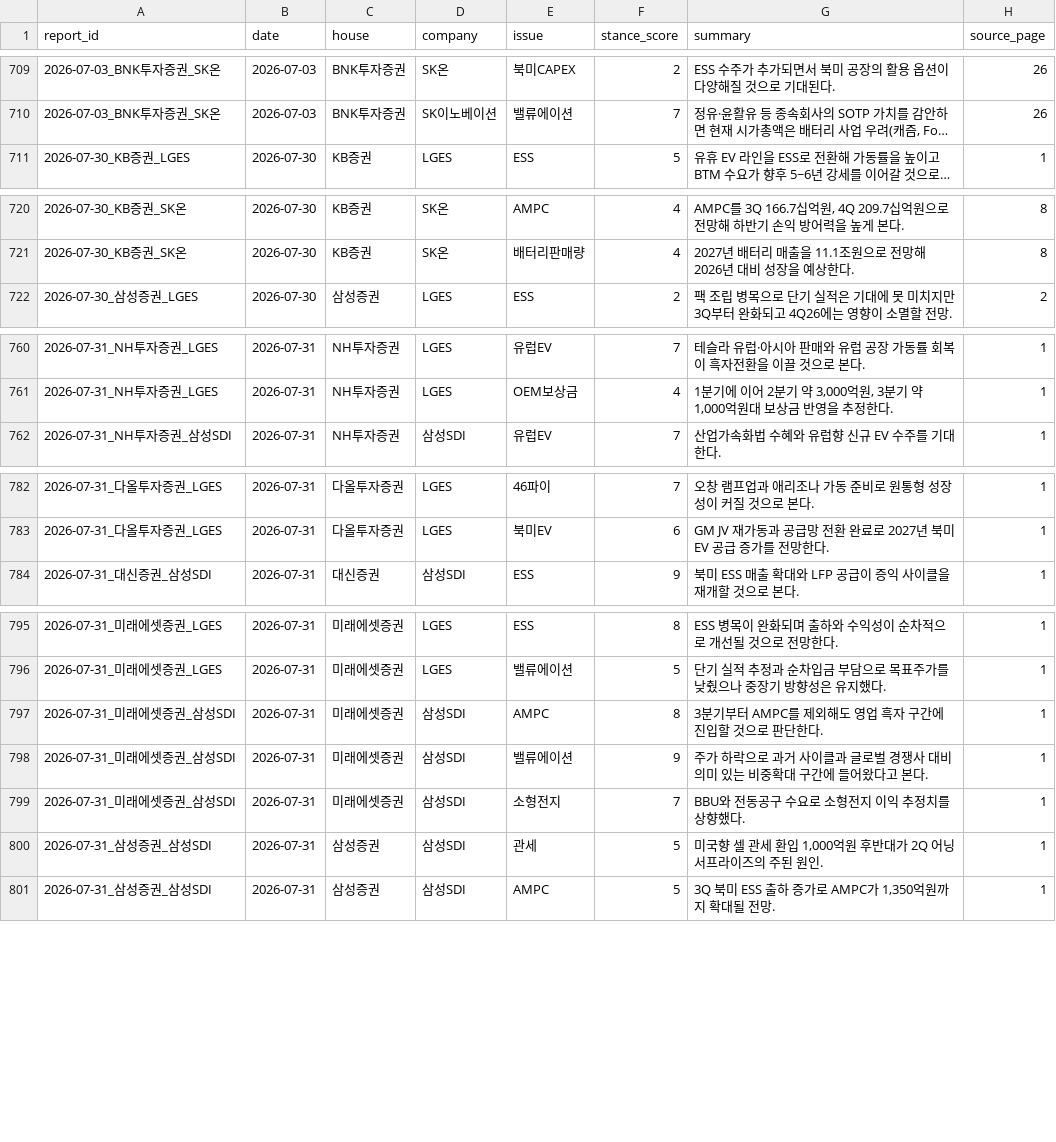
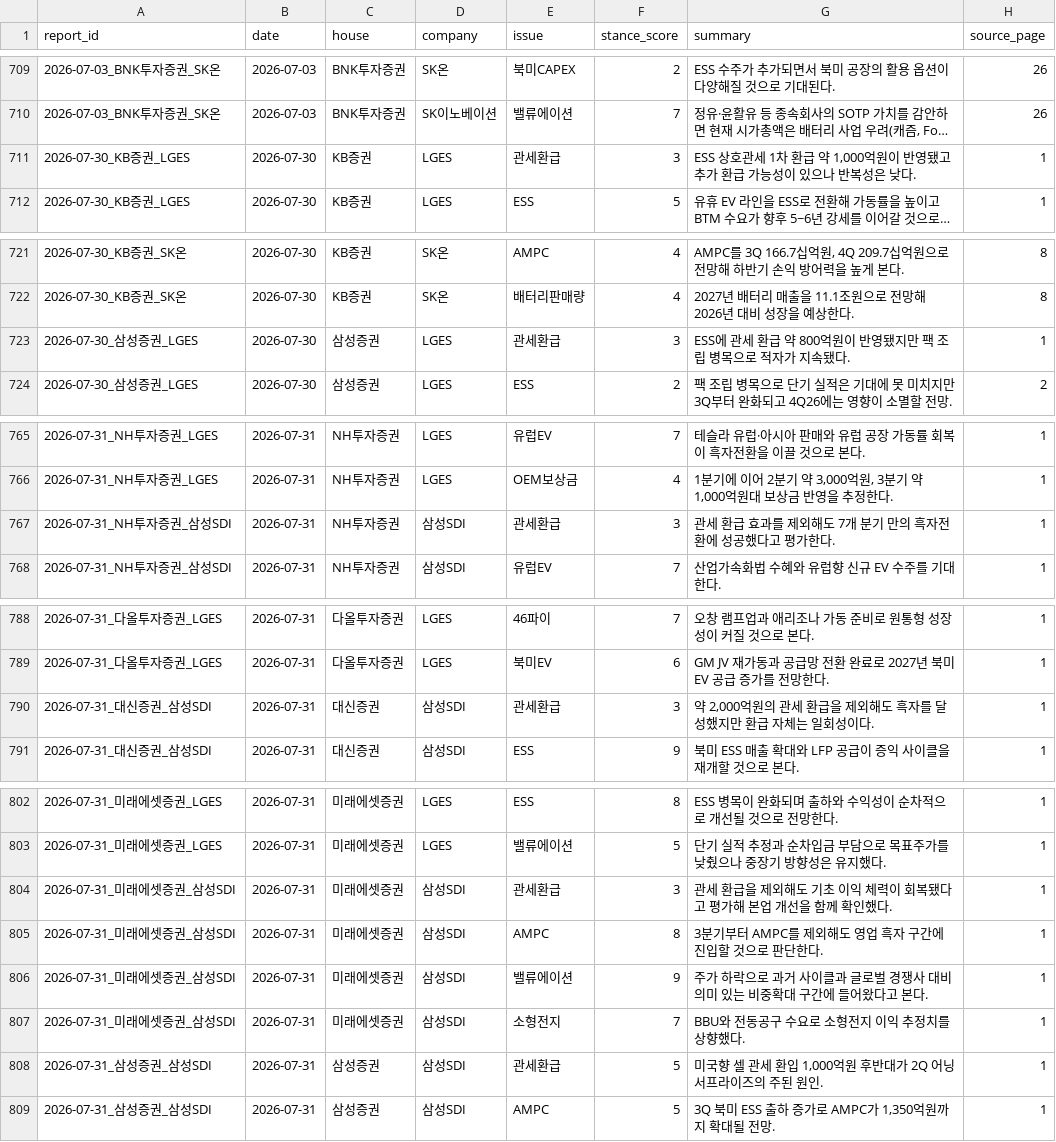
Before and after one commit to Jayk-resonance/K-battery-financials, a CSV file: index/stances.csv, drawn as a sheet; only a part is shown, gaps mark what is left out; long unchanged cells end in …; addresses are those after the commit; the diff covers the shown part only; the diff names each change by its address in the sheet, - before the commit and + after, or states it on an @@ line.

```diff
--- a/index/stances.csv
+++ b/index/stances.csv
+row 711: 2026-07-30_KB증권_LGES | 2026-07-30 | KB증권 | LGES | 관세환급 | 3 | ESS 상호관세 1차 환급 약 1,000억원이 반영됐고 추가 환급 가능성이 있으나 반복성은 낮다. | 1
+row 723: 2026-07-30_삼성증권_LGES | 2026-07-30 | 삼성증권 | LGES | 관세환급 | 3 | ESS에 관세 환급 약 800억원이 반영됐지만 팩 조립 병목으로 적자가 지속됐다. | 1
+row 767: 2026-07-31_NH투자증권_삼성SDI | 2026-07-31 | NH투자증권 | 삼성SDI | 관세환급 | 3 | 관세 환급 효과를 제외해도 7개 분기 만의 흑자전환에 성공했다고 평가한다. | 1
+row 790: 2026-07-31_대신증권_삼성SDI | 2026-07-31 | 대신증권 | 삼성SDI | 관세환급 | 3 | 약 2,000억원의 관세 환급을 제외해도 흑자를 달성했지만 환급 자체는 일회성이다. | 1
+row 804: 2026-07-31_미래에셋증권_삼성SDI | 2026-07-31 | 미래에셋증권 | 삼성SDI | 관세환급 | 3 | 관세 환급을 제외해도 기초 이익 체력이 회복됐다고 평가해 본업 개선을 함께 확인했다. | 1
-E808 (issue): 관세
+E808 (issue): 관세환급
```
Also changed, not shown: 7 added rows and 9 edited cells elsewhere in this file, 53 other files.
